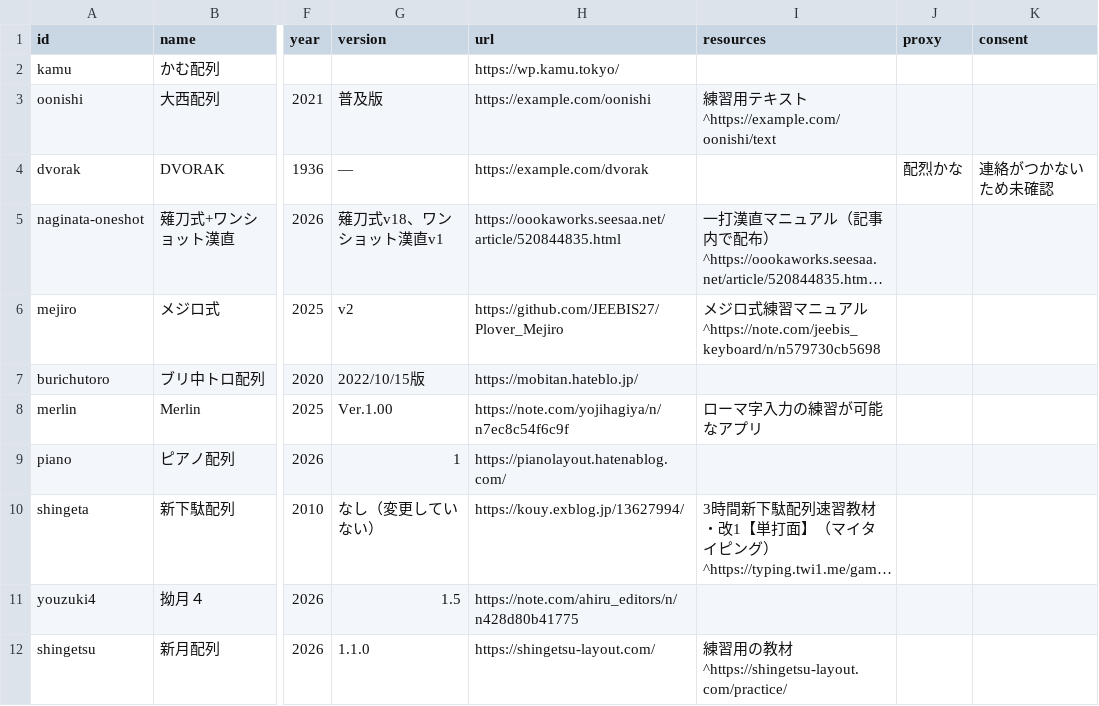
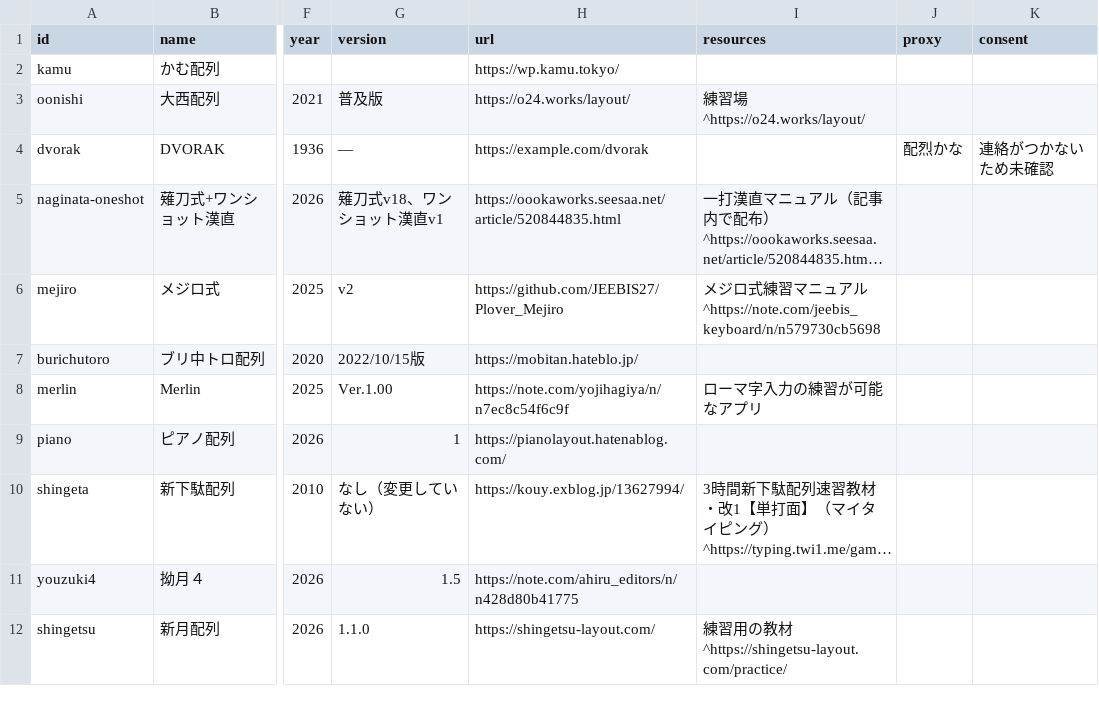
Before and after one commit to kana-hairetsu/shinhairetsu-catalog, a CSV file: src/data/layouts.csv, drawn as a sheet; only a part is shown, gaps mark what is left out; long unchanged cells end in …; the diff names each change by its address in the sheet, - before the commit and + after, or states it on an @@ line.

Commit message:
大西配列の改定

```diff
--- a/src/data/layouts.csv
+++ b/src/data/layouts.csv
-H3 (url): https://example.com/oonishi
+H3 (url): https://o24.works/layout/
-I3 (resources): 練習用テキスト^https://example.com/oonishi/text
+I3 (resources): 練習場^https://o24.works/layout/
```
